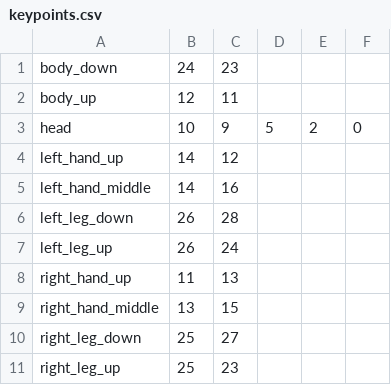
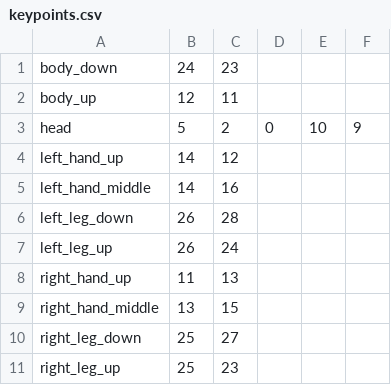
Before and after one commit to toshiks/TikFake, a CSV file: sprites/keypoints.csv, drawn as a sheet; removed rows and columns are numbered as before the commit, all else as after; the diff names each change by its address in the sheet, - before the commit and + after, or states it on an @@ line.

Commit message:
Sprite (another draft)

```diff
--- a/sprites/keypoints.csv
+++ b/sprites/keypoints.csv
-column D, row 3: 5
-column E, row 3: 2
+column E, row 3: 10
+column F, row 3: 9
-B3: 10
+B3: 5
-C3: 9
+C3: 2
```
Also changed, not shown: 2 other files.
